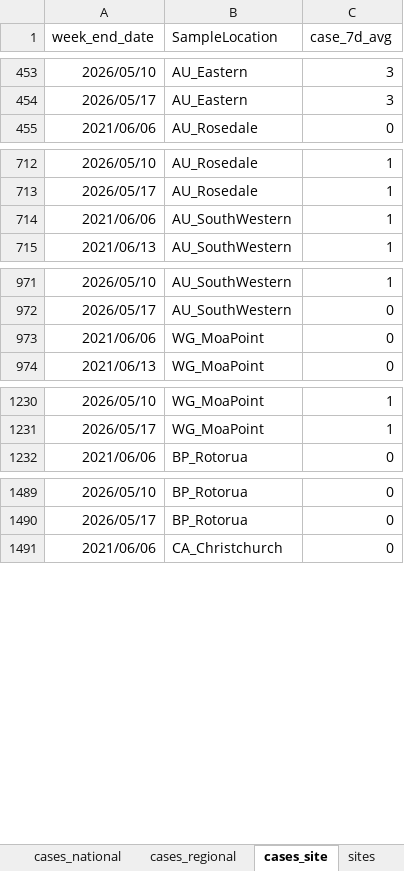
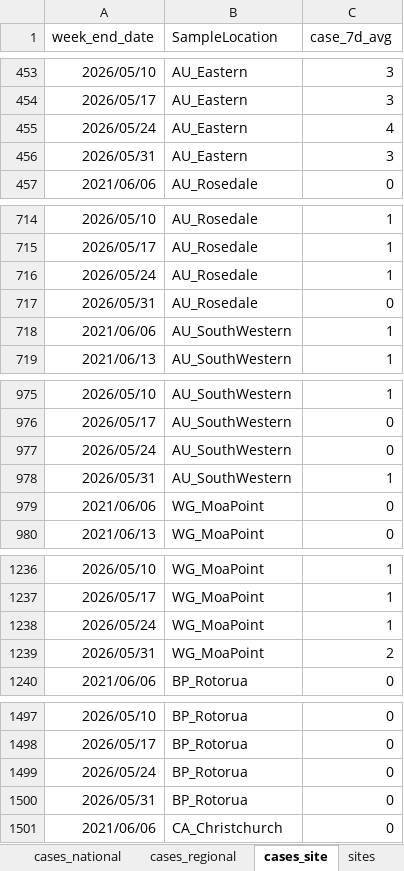
Before and after one commit to ESR-NZ/covid_in_wastewater, an Excel workbook: data/sars_cov2_wastewater_aotearoa.xlsx, sheet cases_site, drawn as a sheet; only a part is shown, gaps mark what is left out; values as stored, in another font and other column widths than the file's, no borders; table styles not drawn; the diff covers the shown part only; the diff names each change by its address in the sheet, - before the commit and + after, or states it on an @@ line.

```diff
--- a/data/sars_cov2_wastewater_aotearoa.xlsx (sheet cases_site)
+++ b/data/sars_cov2_wastewater_aotearoa.xlsx (sheet cases_site)
+row 455: 2026/05/24 | AU_Eastern | 4
+row 456: 2026/05/31 | AU_Eastern | 3
+row 716: 2026/05/24 | AU_Rosedale | 1
+row 717: 2026/05/31 | AU_Rosedale | 0
+row 977: 2026/05/24 | AU_SouthWestern | 0
+row 978: 2026/05/31 | AU_SouthWestern | 1
+row 1238: 2026/05/24 | WG_MoaPoint | 1
+row 1239: 2026/05/31 | WG_MoaPoint | 2
+row 1499: 2026/05/24 | BP_Rotorua | 0
+row 1500: 2026/05/31 | BP_Rotorua | 0
```
Also changed, not shown: 12 added rows elsewhere in this sheet, sheet ww_data_all, sheet cases_regional, sheet ww_site, sheet ww_regional, sheet ww_national, sheet cases_national, 7 other files.
